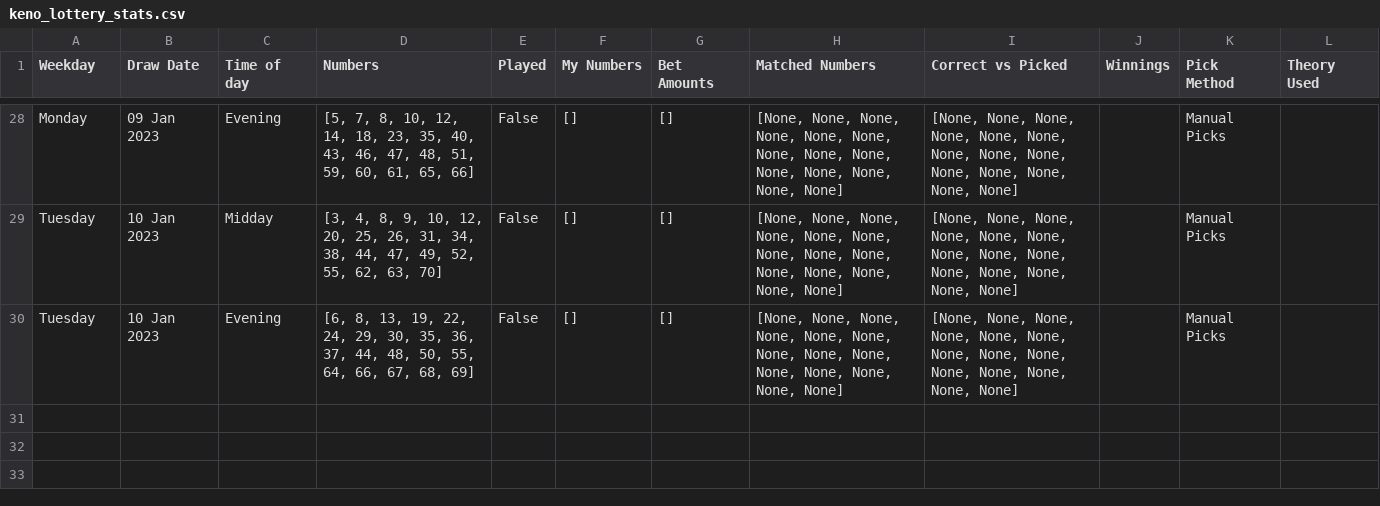
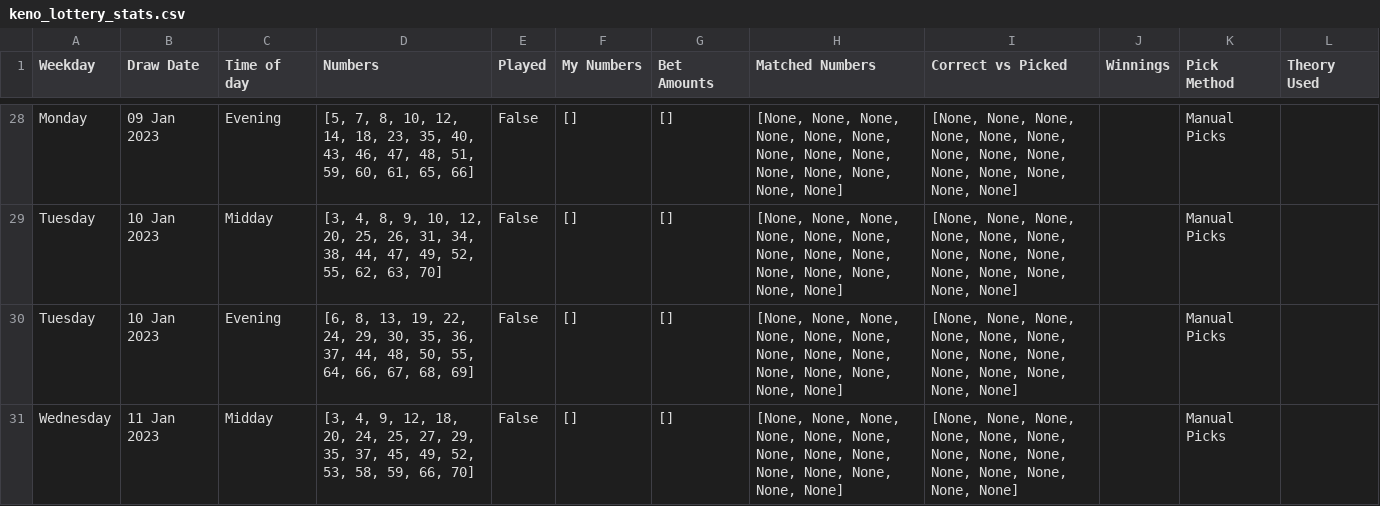
Before and after one commit to Peterstangolis/lottery_tracking_dashboard, a CSV file: data/keno_lottery_stats.csv, drawn as a sheet; only a part is shown, gaps mark what is left out; the diff names each change by its address in the sheet, - before the commit and + after, or states it on an @@ line.

```diff
--- a/data/keno_lottery_stats.csv
+++ b/data/keno_lottery_stats.csv
+row 31: Wednesday | 11 Jan 2023 | Midday | [3, 4, 9, 12, 18, 20, 24, 25, 27, 29, 35, 37, 45, 49, 52, 53, 58, 59, 66, 70] | False | [] | [] | [None, None, None, None, None, None, None, None, None, None, None, None, None, None] | [None, None, None, None, None, None, None, None, None, None, None, None, None, None] |  | Manual Picks
```
Also changed, not shown: data/keno_lottery_analysis.csv, data/lottery_num_tracking.csv, 1 other file.
